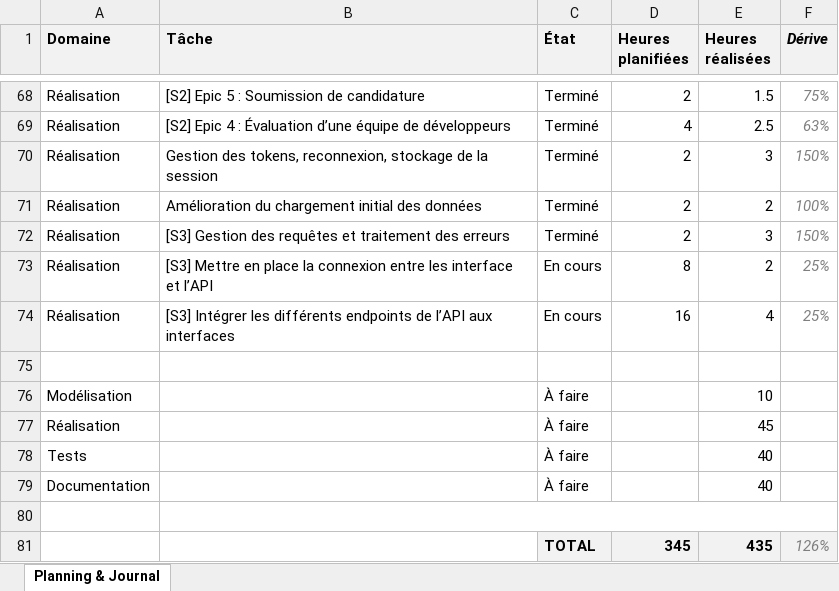
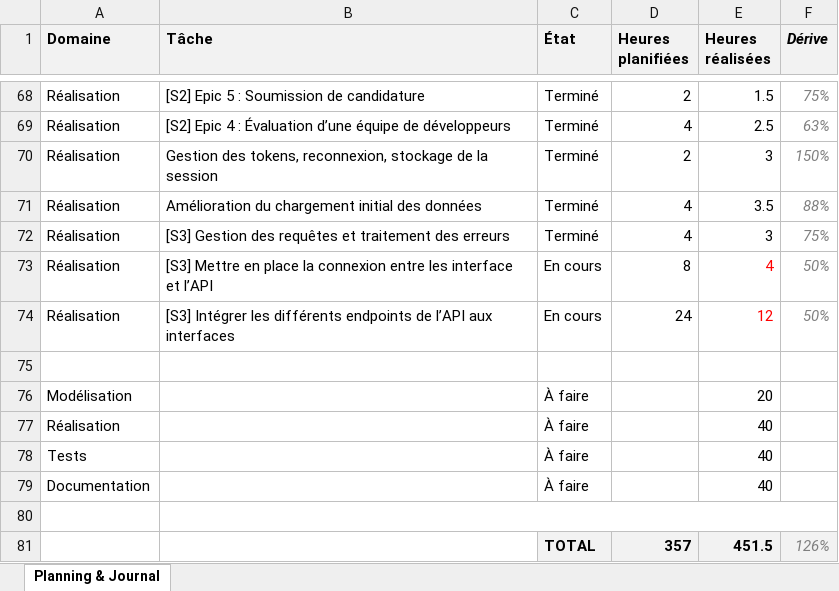
Before and after one commit to weevood/HEIG-MoonFish, an Excel workbook: 2.Documentation/Annexes/TB_Planning_Alt-Thibaud.xlsx, sheet Planning & Journal, drawn as a sheet; only a part is shown, gaps mark what is left out; values as stored, in another font and other column widths than the file's, no borders; conditional formats not drawn; the diff names each change by its address in the sheet, - before the commit and + after, or states it on an @@ line.

```diff
--- a/2.Documentation/Annexes/TB_Planning_Alt-Thibaud.xlsx (sheet Planning & Journal)
+++ b/2.Documentation/Annexes/TB_Planning_Alt-Thibaud.xlsx (sheet Planning & Journal)
-D71:D72 (Heures planifiées): 2
+D71:D72 (Heures planifiées): 4
-E71 (Heures réalisées): 2
+E71 (Heures réalisées): 3.5
-F71 (Dérive): 100%
+F71 (Dérive): 88%
-F72 (Dérive): 150%
+F72 (Dérive): 75%
-E73 (Heures réalisées): 2
+E73 (Heures réalisées): 4
-E73:E74 text colour: black
+E73:E74 text colour: #FF0000
-F73:F74 (Dérive): 25%
+F73:F74 (Dérive): 50%
-D74 (Heures planifiées): 16
+D74 (Heures planifiées): 24
-E74 (Heures réalisées): 4
+E74 (Heures réalisées): 12
-E76 (Heures réalisées): 10
+E76 (Heures réalisées): 20
-E77 (Heures réalisées): 45
+E77 (Heures réalisées): 40
-D81 (Heures planifiées): 345
+D81 (Heures planifiées): 357
-E81 (Heures réalisées): 435
+E81 (Heures réalisées): 451.5
```
Also changed, not shown: 14 other files.
